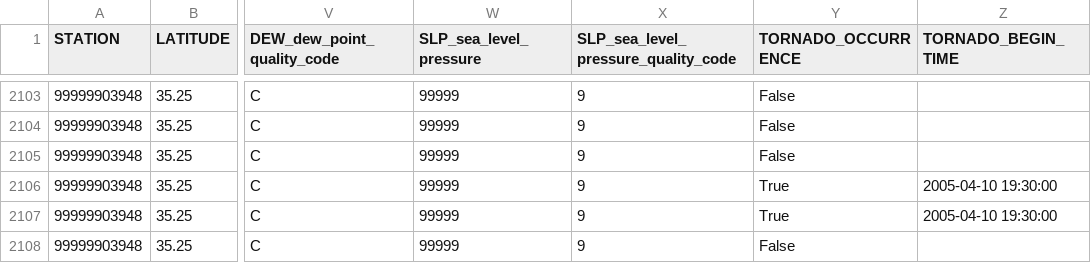
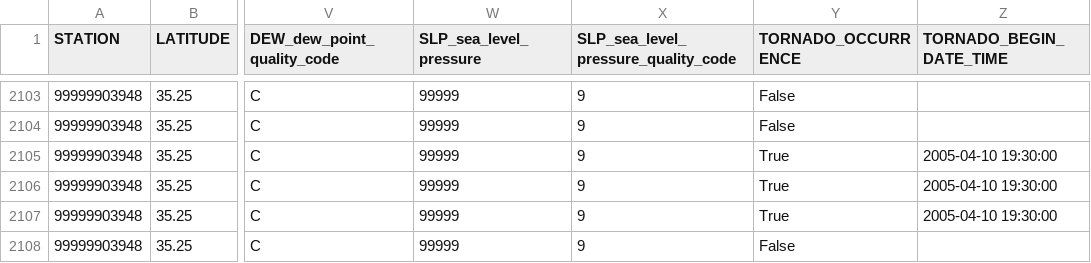
Before and after one commit to Erdos-Projects/fall-2025-predicting-tornadoes, a CSV file: Data/event_station_indicator/TOR_INDICATOR_Station_99999903948.csv, drawn as a sheet; only a part is shown, gaps mark what is left out; the diff names each change by its address in the sheet, - before the commit and + after, or states it on an @@ line.

Commit message:
Change of Tornado Indicator logic

```diff
--- a/Data/event_station_indicator/TOR_INDICATOR_Station_99999903948.csv
+++ b/Data/event_station_indicator/TOR_INDICATOR_Station_99999903948.csv
-Z1: TORNADO_BEGIN_TIME
+Z1: TORNADO_BEGIN_DATE_TIME
-Y2105 (TORNADO_OCCURRENCE): False
+Y2105 (TORNADO_OCCURRENCE): True
-Z2105 (TORNADO_BEGIN_DATE_TIME): (empty)
+Z2105 (TORNADO_BEGIN_DATE_TIME): 2005-04-10 19:30:00
```
Also changed, not shown: 22 other files.
